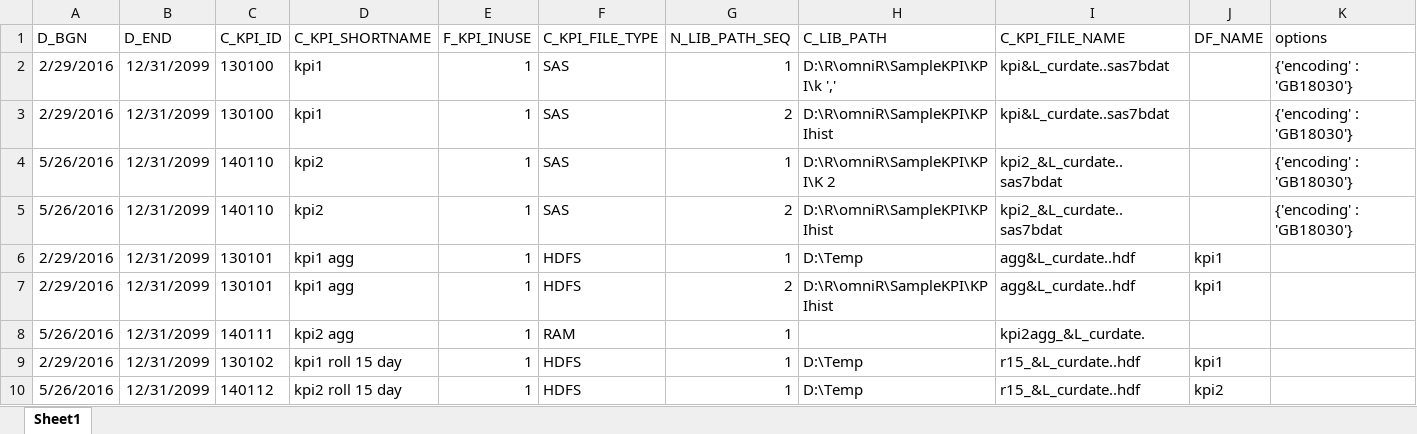
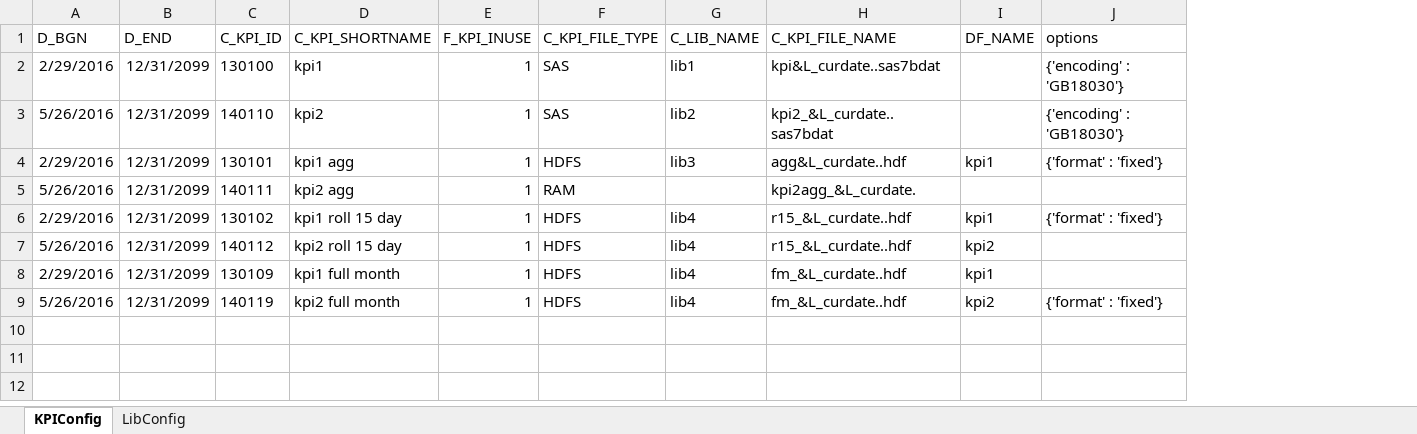
Before and after one commit to GrilledRobin/omni-series, an Excel workbook: Python/omniPy/AdvDB/CFG_KPI_Example.xlsx, sheet KPIConfig, drawn as a sheet; values as stored, in another font and other column widths than the file's, no borders; removed rows and columns are numbered as before the commit, all else as after; the diff names each change by its address in the sheet, - before the commit and + after, or states it on an @@ line.

```diff
--- a/Python/omniPy/AdvDB/CFG_KPI_Example.xlsx (sheet KPIConfig)
+++ b/Python/omniPy/AdvDB/CFG_KPI_Example.xlsx (sheet KPIConfig)
-sheet tab: Sheet1
+sheet tab: KPIConfig
+sheet tab: LibConfig
-column G (N_LIB_PATH_SEQ), row 2: 1; row 4: 1; row 6: 1; rows 8-10: all 1
-column H (C_LIB_PATH), row 2: D:\R\omniR\SampleKPI\KPI\k ','; row 4: D:\R\omniR\SampleKPI\KPI\K 2; row 6: D:\Temp; rows 9-10: D:\Temp | D:\Temp
+column G (C_LIB_NAME), rows 2-7: lib1 | lib2 | lib3 |  | lib4 | lib4
-row 3: 2/29/2016 | 12/31/2099 | 130100 | kpi1 | 1 | SAS | 2 | D:\R\omniR\SampleKPI\KPIhist | kpi&L_curdate..sas7bdat |  | {'encoding' : 'GB18030'}
-row 5: 5/26/2016 | 12/31/2099 | 140110 | kpi2 | 1 | SAS | 2 | D:\R\omniR\SampleKPI\KPIhist | kpi2_&L_curdate..sas7bdat |  | {'encoding' : 'GB18030'}
-J4 (options): (empty)
+J4 (options): {'format' : 'fixed'}
-row 7: 2/29/2016 | 12/31/2099 | 130101 | kpi1 agg | 1 | HDFS | 2 | D:\R\omniR\SampleKPI\KPIhist | agg&L_curdate..hdf | kpi1
-J6 (options): (empty)
+J6 (options): {'format' : 'fixed'}
+row 8: 2/29/2016 | 12/31/2099 | 130109 | kpi1 full month | 1 | HDFS | lib4 | fm_&L_curdate..hdf | kpi1
+row 9: 5/26/2016 | 12/31/2099 | 140119 | kpi2 full month | 1 | HDFS | lib4 | fm_&L_curdate..hdf | kpi2 | {'format' : 'fixed'}
```
Also changed, not shown: 59 other files.
